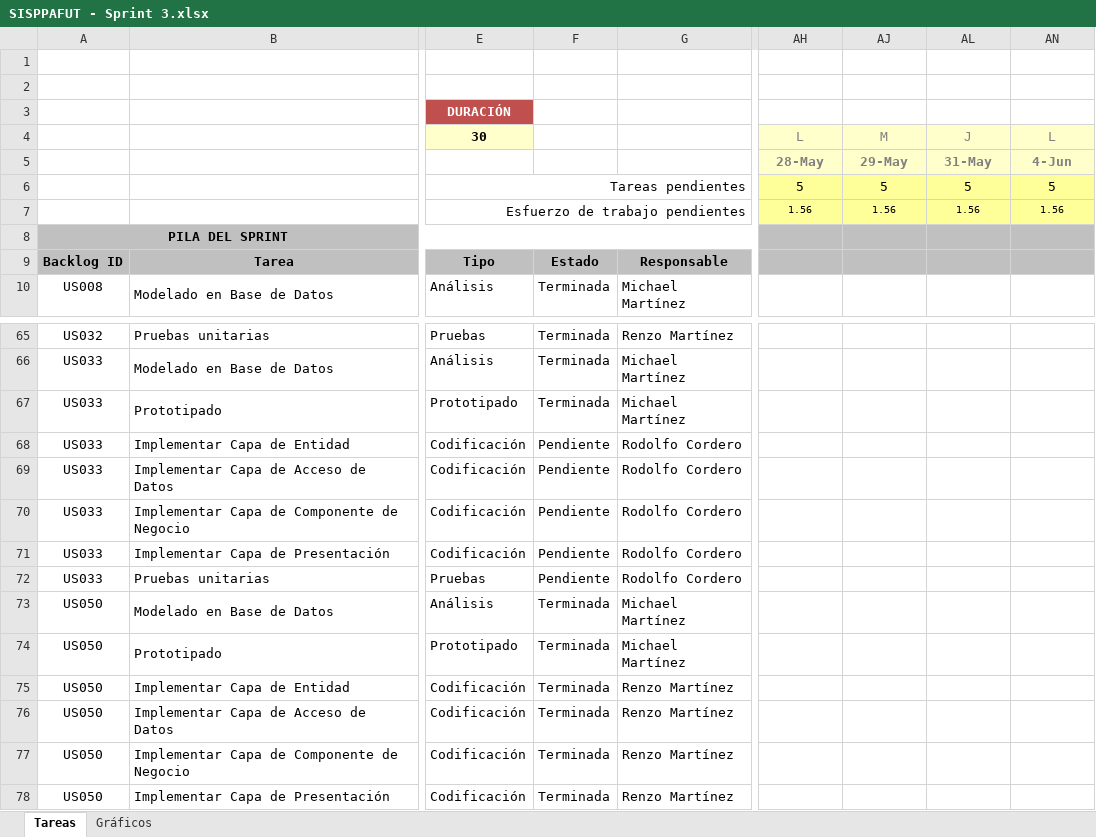
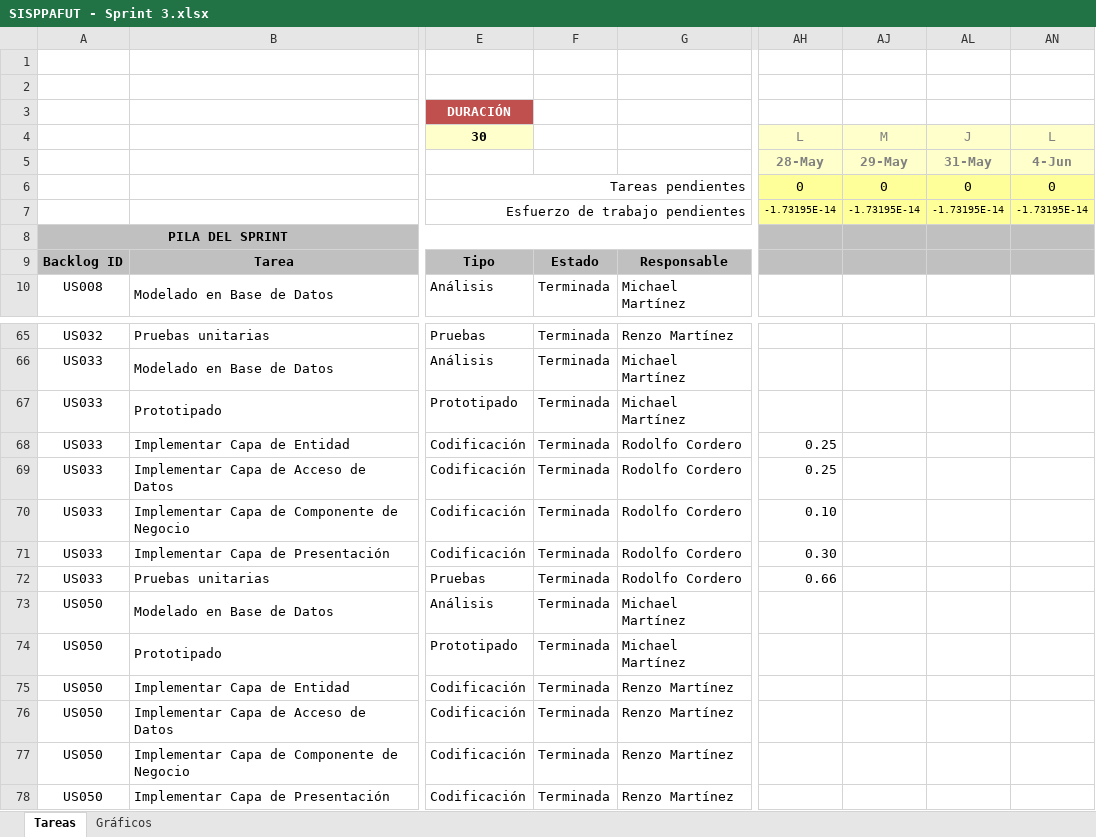
Before and after one commit to lokocharry/sisppafut, an Excel workbook: Documentos/SISPPAFUT - Sprint 3.xlsx, sheet Tareas, drawn as a sheet; only a part is shown, gaps mark what is left out; values as stored, in another font and other column widths than the file's, no borders; conditional formats not drawn; the diff names each change by its address in the sheet, - before the commit and + after, or states it on an @@ line.

```diff
--- a/Documentos/SISPPAFUT - Sprint 3.xlsx (sheet Tareas)
+++ b/Documentos/SISPPAFUT - Sprint 3.xlsx (sheet Tareas)
-AH6: 5
+AH6: 0
-AJ6: 5
+AJ6: 0
-AL6: 5
+AL6: 0
-AN6: 5
+AN6: 0
-AH7: 1.56
+AH7: -1.73195E-14
-AJ7: 1.56
+AJ7: -1.73195E-14
-AL7: 1.56
+AL7: -1.73195E-14
-AN7: 1.56
+AN7: -1.73195E-14
-F68:F72: Pendiente
+F68:F72: Terminada
-AH68:AH69: (empty)
+AH68:AH69: 0.25
-AH70: (empty)
+AH70: 0.10
-AH71: (empty)
+AH71: 0.30
-AH72: (empty)
+AH72: 0.66
```
Also changed, not shown: sheet Gráficos, hidden cells, charts or pictures, 1 other file.
